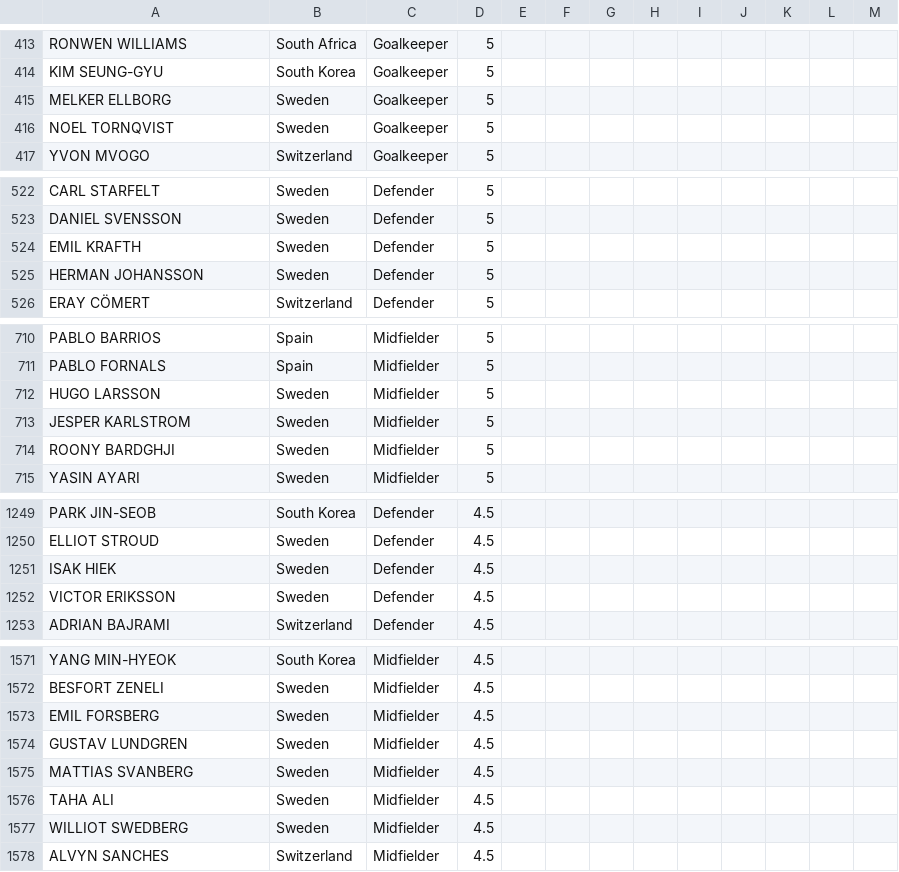
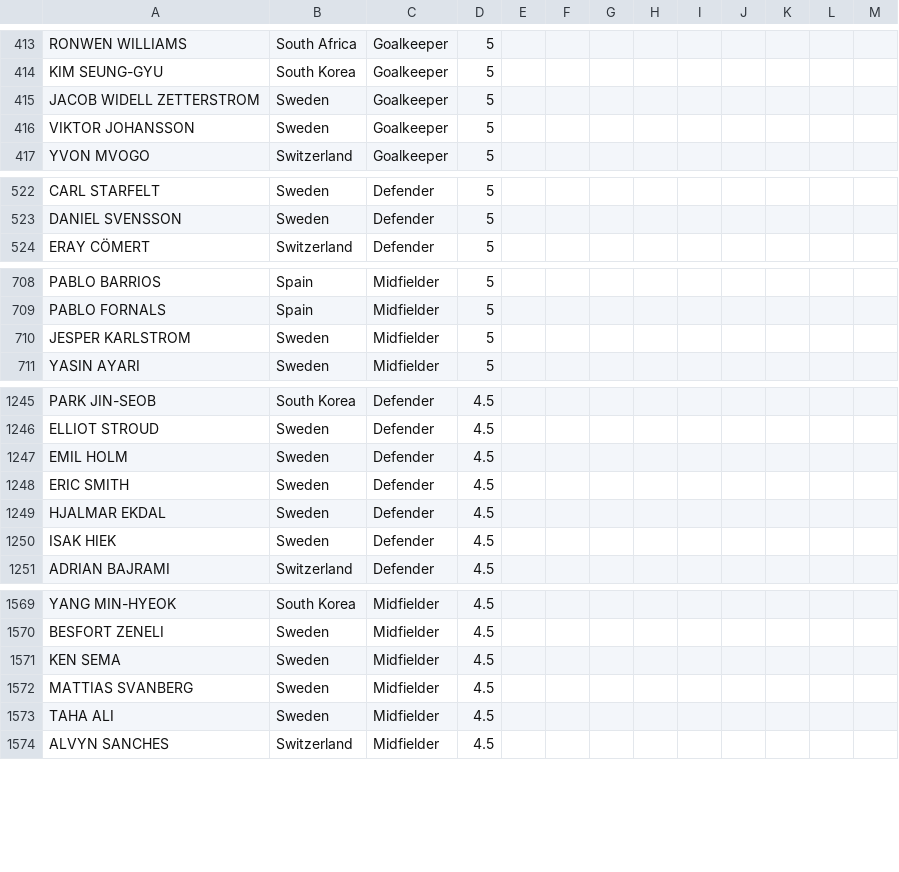
Before and after one commit to jmrbarratt/world-cup-2026-fantasy-football, a CSV file: data/players.csv, drawn as a sheet; only a part is shown, gaps mark what is left out.

Commit message:
Update players.csv

```diff
--- a/data/players.csv
+++ b/data/players.csv
@@ -414,4 +414,4 @@ RONWEN WILLIAMS,South Africa,Goalkeeper,5,,,,,,,,,
 KIM SEUNG-GYU,South Korea,Goalkeeper,5,,,,,,,,,
-MELKER ELLBORG,Sweden,Goalkeeper,5,,,,,,,,,
-NOEL TORNQVIST,Sweden,Goalkeeper,5,,,,,,,,,
+JACOB WIDELL ZETTERSTROM,Sweden,Goalkeeper,5,,,,,,,,,
+VIKTOR JOHANSSON,Sweden,Goalkeeper,5,,,,,,,,,
 YVON MVOGO,Switzerland,Goalkeeper,5,,,,,,,,,
@@ -523,4 +523,2 @@ CARL STARFELT,Sweden,Defender,5,,,,,,,,,
 DANIEL SVENSSON,Sweden,Defender,5,,,,,,,,,
-EMIL KRAFTH,Sweden,Defender,5,,,,,,,,,
-HERMAN JOHANSSON,Sweden,Defender,5,,,,,,,,,
 ERAY CÖMERT,Switzerland,Defender,5,,,,,,,,,
@@ -711,5 +709,3 @@ PABLO BARRIOS,Spain,Midfielder,5,,,,,,,,,
 PABLO FORNALS,Spain,Midfielder,5,,,,,,,,,
-HUGO LARSSON,Sweden,Midfielder,5,,,,,,,,,
 JESPER KARLSTROM,Sweden,Midfielder,5,,,,,,,,,
-ROONY BARDGHJI,Sweden,Midfielder,5,,,,,,,,,
 YASIN AYARI,Sweden,Midfielder,5,,,,,,,,,
@@ -1250,4 +1246,6 @@ PARK JIN-SEOB,South Korea,Defender,4.5,,,,,,,,,
 ELLIOT STROUD,Sweden,Defender,4.5,,,,,,,,,
+EMIL HOLM,Sweden,Defender,4.5,,,,,,,,,
+ERIC SMITH,Sweden,Defender,4.5,,,,,,,,,
+HJALMAR EKDAL,Sweden,Defender,4.5,,,,,,,,,
 ISAK HIEK,Sweden,Defender,4.5,,,,,,,,,
-VICTOR ERIKSSON,Sweden,Defender,4.5,,,,,,,,,
 ADRIAN BAJRAMI,Switzerland,Defender,4.5,,,,,,,,,
@@ -1572,7 +1570,5 @@ YANG MIN-HYEOK,South Korea,Midfielder,4.5,,,,,,,,,
 BESFORT ZENELI,Sweden,Midfielder,4.5,,,,,,,,,
-EMIL FORSBERG,Sweden,Midfielder,4.5,,,,,,,,,
-GUSTAV LUNDGREN,Sweden,Midfielder,4.5,,,,,,,,,
+KEN SEMA,Sweden,Midfielder,4.5,,,,,,,,,
 MATTIAS SVANBERG,Sweden,Midfielder,4.5,,,,,,,,,
 TAHA ALI,Sweden,Midfielder,4.5,,,,,,,,,
-WILLIOT SWEDBERG,Sweden,Midfielder,4.5,,,,,,,,,
 ALVYN SANCHES,Switzerland,Midfielder,4.5,,,,,,,,,
```
